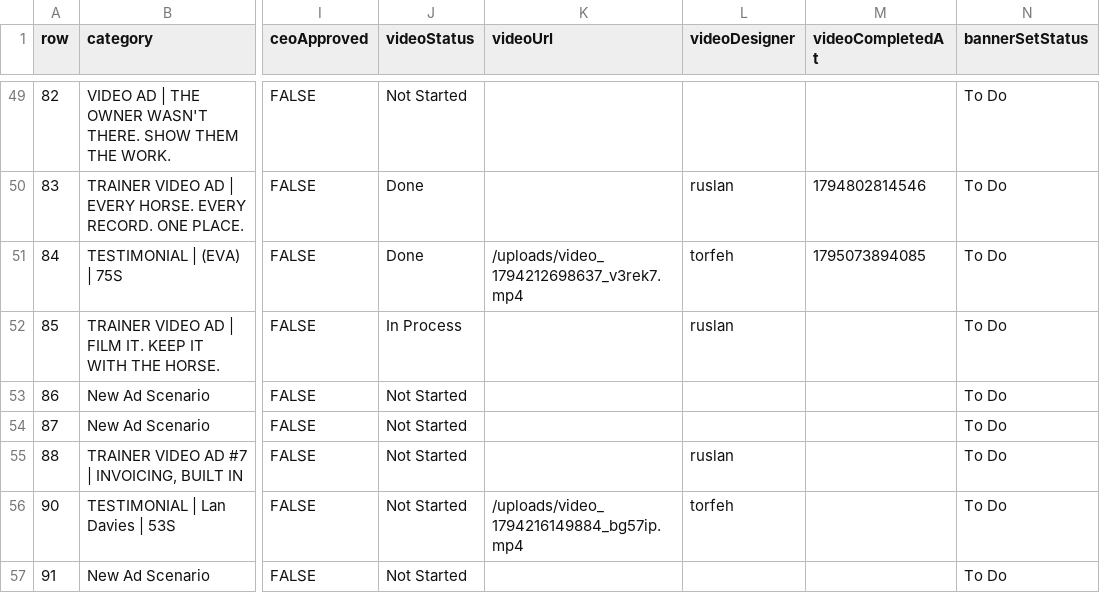
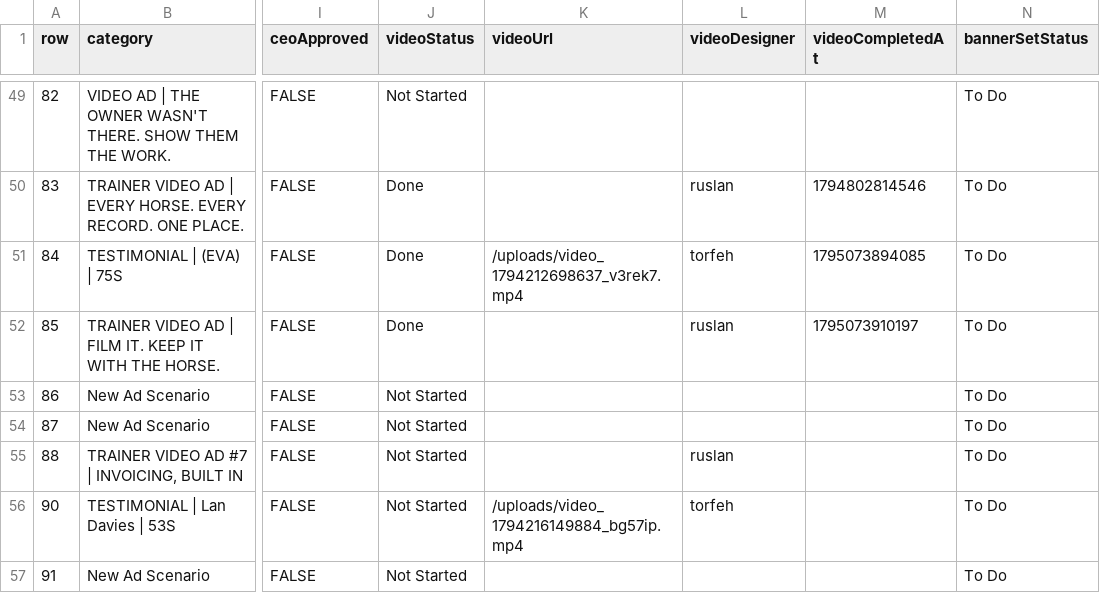
Before and after one commit to mister1986/Equinet, a CSV file: equinet_database.csv, drawn as a sheet; only a part is shown, gaps mark what is left out; the diff names each change by its address in the sheet, - before the commit and + after, or states it on an @@ line.

Commit message:
Change video production status on ad 85 to Done

```diff
--- a/equinet_database.csv
+++ b/equinet_database.csv
-J52 (videoStatus): In Process
+J52 (videoStatus): Done
-M52 (videoCompletedAt): (empty)
+M52 (videoCompletedAt): 1795073910197
```
